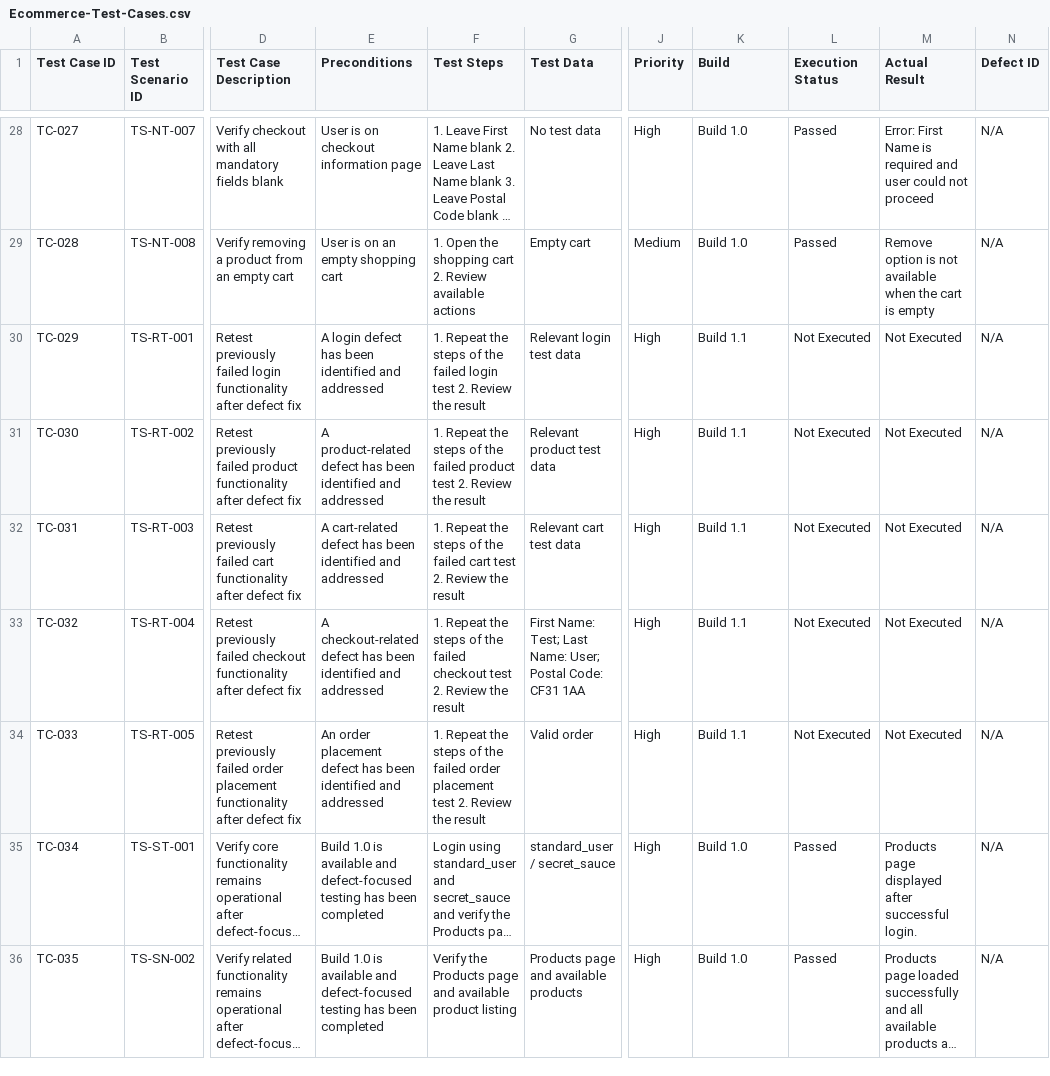
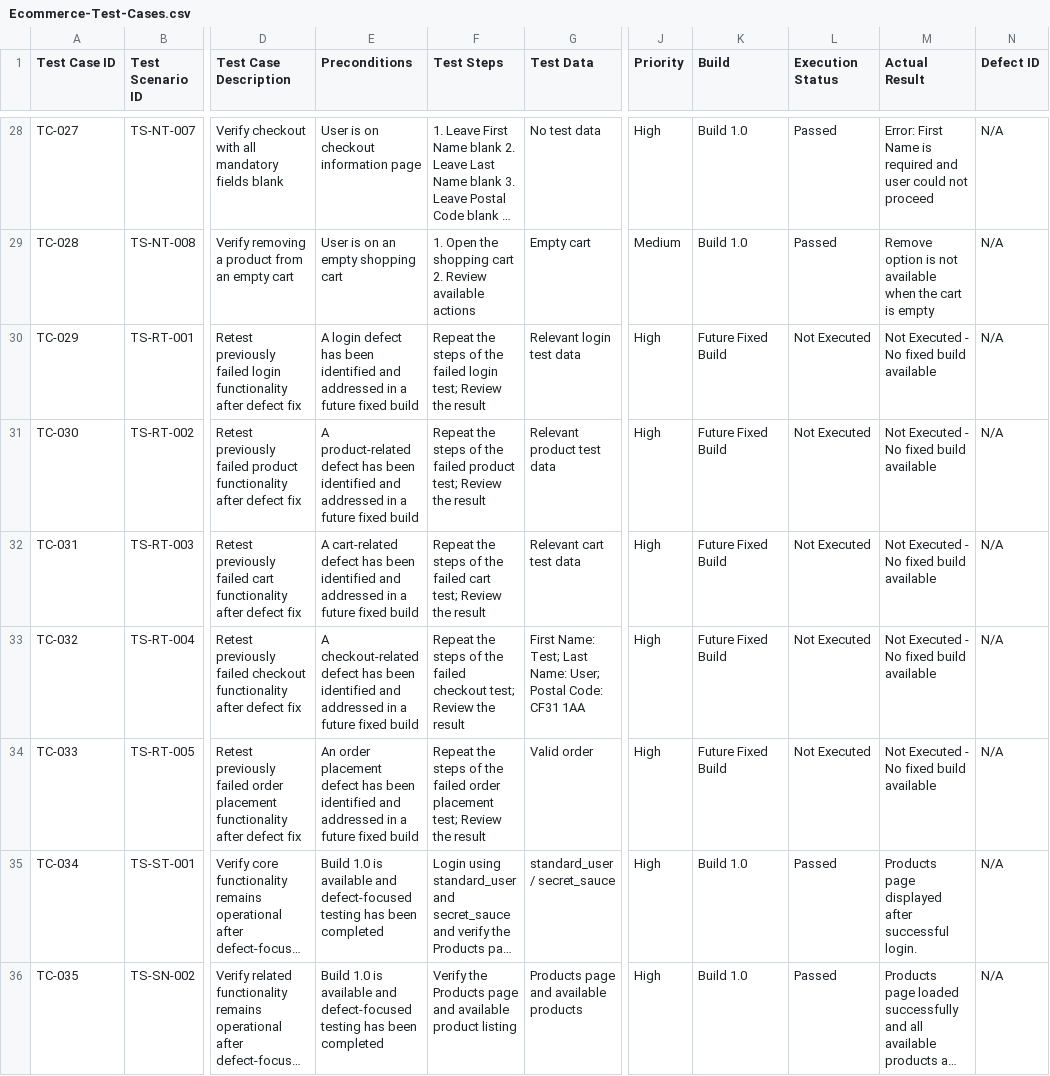
Before and after one commit to dipikananda/manual-testing-regression-uat, a CSV file: Test-Cases/Ecommerce-Test-Cases.csv, drawn as a sheet; only a part is shown, gaps mark what is left out; long unchanged cells end in …; the diff names each change by its address in the sheet, - before the commit and + after, or states it on an @@ line.

Commit message:
Update Ecommerce-Test-Cases.csv

```diff
--- a/Test-Cases/Ecommerce-Test-Cases.csv
+++ b/Test-Cases/Ecommerce-Test-Cases.csv
-E30 (Preconditions): …and addressed
+E30 (Preconditions): …and addressed in a future fixed build
-F30 (Test Steps): 1. Repeat the steps of the failed login test 2. Review the…
+F30 (Test Steps): Repeat the steps of the failed login test; Review the…
-K30:K34 (Build): Build 1.1
+K30:K34 (Build): Future Fixed Build
-M30:M34 (Actual Result): Not Executed
+M30:M34 (Actual Result): Not Executed - No fixed build available
-E31 (Preconditions): …and addressed
+E31 (Preconditions): …and addressed in a future fixed build
-F31 (Test Steps): 1. Repeat the steps of the failed product test 2. Review the…
+F31 (Test Steps): Repeat the steps of the failed product test; Review the…
-E32 (Preconditions): …and addressed
+E32 (Preconditions): …and addressed in a future fixed build
-F32 (Test Steps): 1. Repeat the steps of the failed cart test 2. Review the…
+F32 (Test Steps): Repeat the steps of the failed cart test; Review the…
-E33 (Preconditions): …and addressed
+E33 (Preconditions): …and addressed in a future fixed build
-F33 (Test Steps): 1. Repeat the steps of the failed checkout test 2. Review the…
+F33 (Test Steps): Repeat the steps of the failed checkout test; Review the…
-E34 (Preconditions): …and addressed
+E34 (Preconditions): …and addressed in a future fixed build
-F34 (Test Steps): 1. Repeat the steps of the failed order placement test 2. Review the…
+F34 (Test Steps): Repeat the steps of the failed order placement test; Review the…
```
